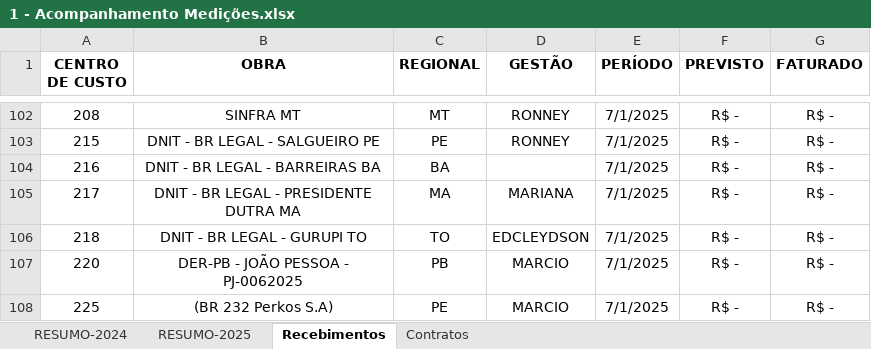
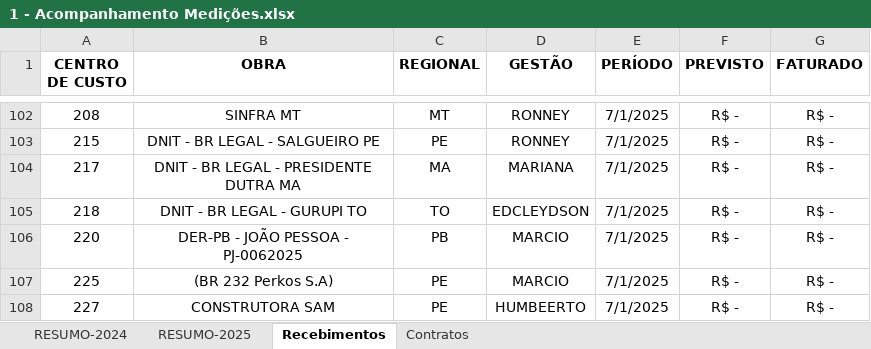
Before and after one commit to Raphaelbll/Acomp-de-Medicoes, an Excel workbook: 1 - Acompanhamento Medições.xlsx, sheet Recebimentos, drawn as a sheet; only a part is shown, gaps mark what is left out; the shorter side is filled out with more unchanged rows; values as stored, in another font and other column widths than the file's, no borders; table styles not drawn; the diff names each change by its address in the sheet, - before the commit and + after, or states it on an @@ line.

```diff
--- a/1 - Acompanhamento Medições.xlsx (sheet Recebimentos)
+++ b/1 - Acompanhamento Medições.xlsx (sheet Recebimentos)
-row 104: 216 | DNIT - BR LEGAL - BARREIRAS BA | BA |  | 7/1/2025 | R$ - | R$ -
```
Also changed, not shown: sheet Contratos, sheet RESUMO-2025, sheet RESUMO-2024, charts or pictures, 2 other files.
